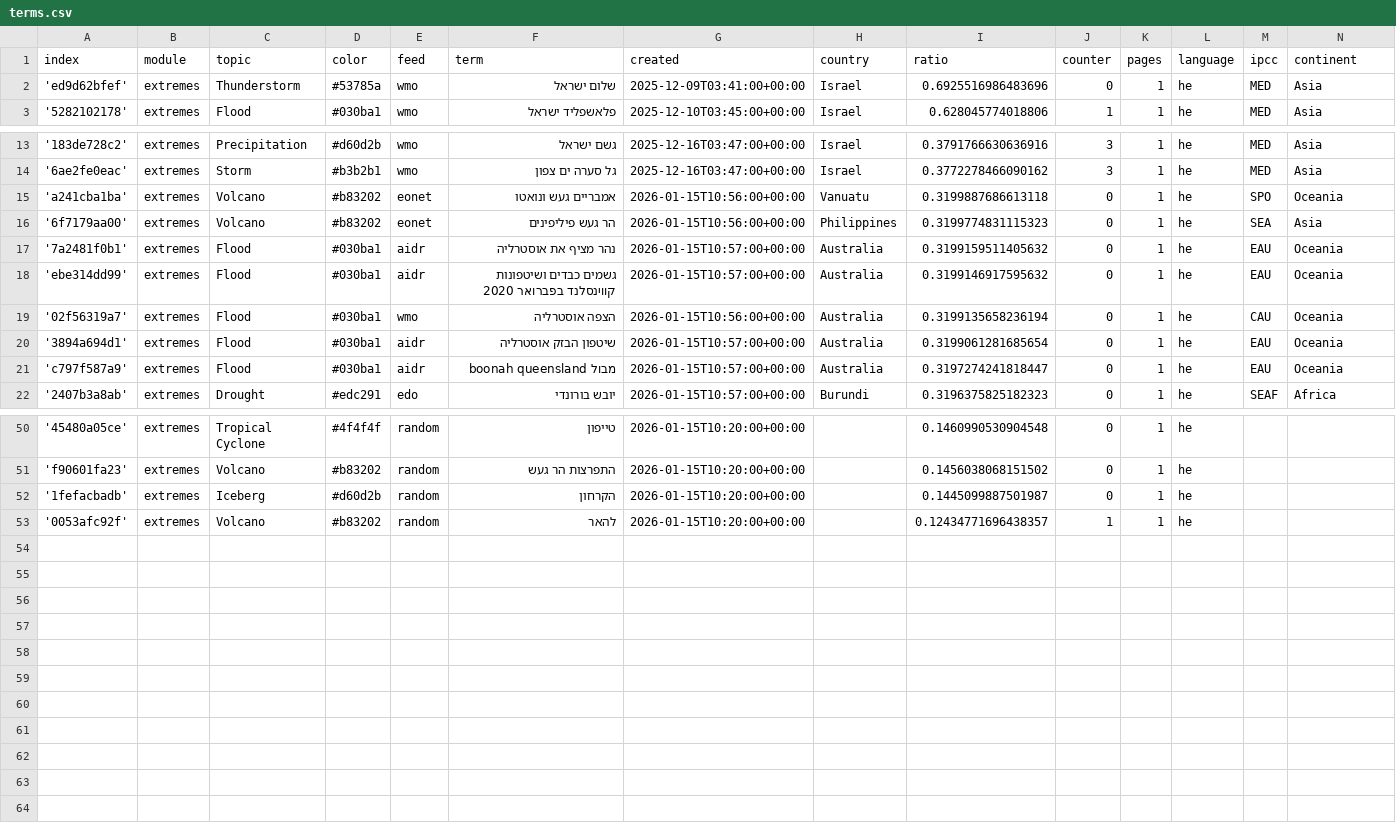
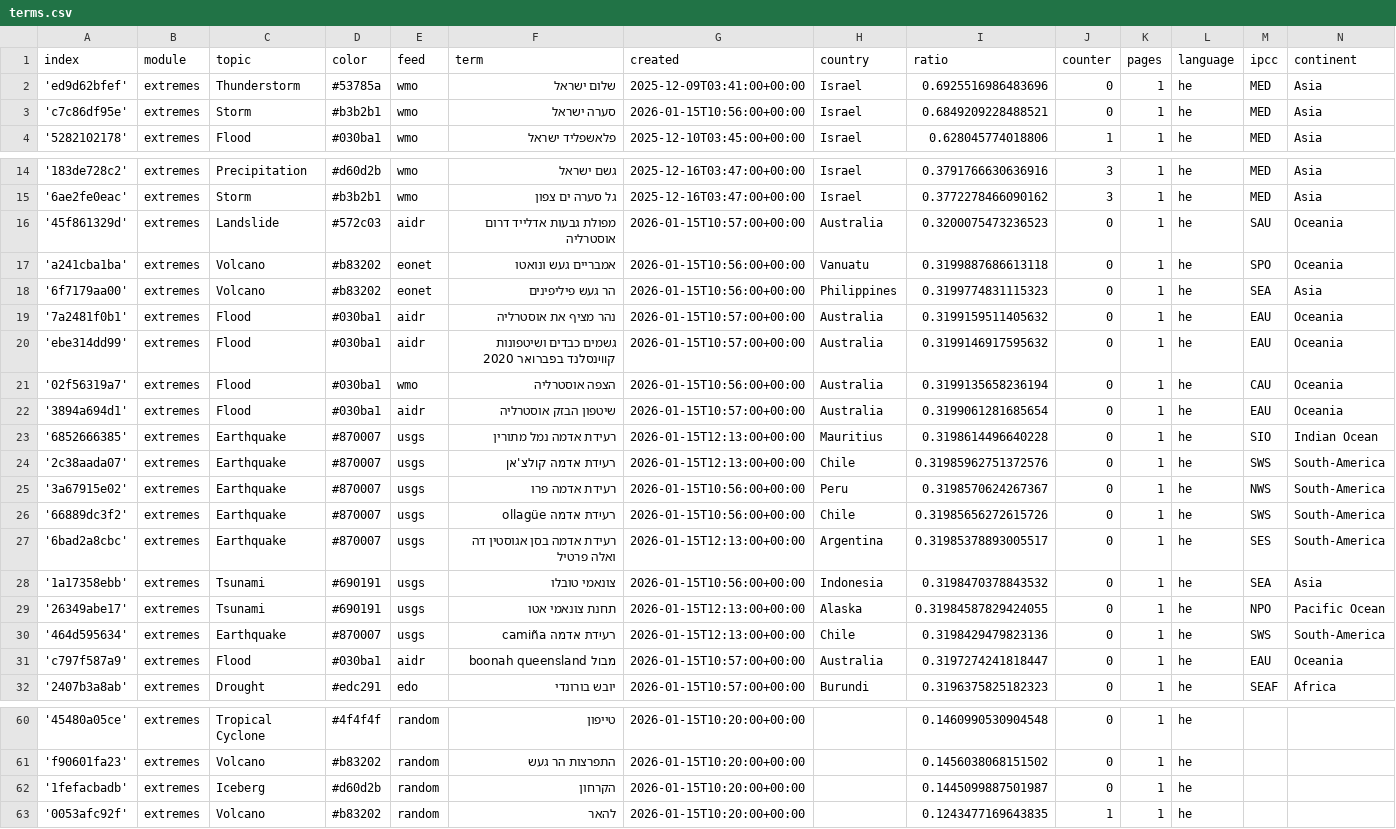
Before and after one commit to picawe-news/hebrewExtremes, a CSV file: terms.csv, drawn as a sheet; only a part is shown, gaps mark what is left out.

Commit message:
Commit from GitHub Actions (import:0.0)

```diff
--- a/terms.csv
+++ b/terms.csv
@@ -2,2 +2,3 @@ index,module,topic,color,feed,term,created,country,ratio,counter,pages,language,
 'ed9d62bfef',extremes,Thunderstorm,#53785a,wmo,שלום ישראל,2025-12-09T03:41:00+00:00,Israel,0.6925516986483696,0,1,he,MED,Asia
+'c7c86df95e',extremes,Storm,#b3b2b1,wmo,סערה ישראל,2026-01-15T10:56:00+00:00,Israel,0.6849209228488521,0,1,he,MED,Asia
 '5282102178',extremes,Flood,#030ba1,wmo,פלאשפליד ישראל,2025-12-10T03:45:00+00:00,Israel,0.628045774018806,1,1,he,MED,Asia
@@ -14,2 +15,3 @@ index,module,topic,color,feed,term,created,country,ratio,counter,pages,language,
 '6ae2fe0eac',extremes,Storm,#b3b2b1,wmo,גל סערה ים צפון,2025-12-16T03:47:00+00:00,Israel,0.3772278466090162,3,1,he,MED,Asia
+'45f861329d',extremes,Landslide,#572c03,aidr,מפולת גבעות אדלייד דרום אוסטרליה,2026-01-15T10:57:00+00:00,Australia,0.3200075473236523,0,1,he,SAU,Oceania
 'a241cba1ba',extremes,Volcano,#b83202,eonet,אמבריים געש ונואטו,2026-01-15T10:56:00+00:00,Vanuatu,0.3199887686613118,0,1,he,SPO,Oceania
@@ -20,2 +22,10 @@ index,module,topic,color,feed,term,created,country,ratio,counter,pages,language,
 '3894a694d1',extremes,Flood,#030ba1,aidr,שיטפון הבזק אוסטרליה,2026-01-15T10:57:00+00:00,Australia,0.3199061281685654,0,1,he,EAU,Oceania
+'6852666385',extremes,Earthquake,#870007,usgs,רעידת אדמה נמל מתורין,2026-01-15T12:13:00+00:00,Mauritius,0.3198614496640228,0,1,he,SIO,Indian Ocean
+'2c38aada07',extremes,Earthquake,#870007,usgs,רעידת אדמה קולצ'אן,2026-01-15T12:13:00+00:00,Chile,0.31985962751372576,0,1,he,SWS,South-America
+'3a67915e02',extremes,Earthquake,#870007,usgs,רעידת אדמה פרו,2026-01-15T10:56:00+00:00,Peru,0.3198570624267367,0,1,he,NWS,South-America
+'66889dc3f2',extremes,Earthquake,#870007,usgs,רעידת אדמה ollagüe,2026-01-15T10:56:00+00:00,Chile,0.31985656272615726,0,1,he,SWS,South-America
+'6bad2a8cbc',extremes,Earthquake,#870007,usgs,רעידת אדמה בסן אגוסטין דה ואלה פרטיל,2026-01-15T12:13:00+00:00,Argentina,0.31985378893005517,0,1,he,SES,South-America
+'1a17358ebb',extremes,Tsunami,#690191,usgs,צונאמי טובלו,2026-01-15T10:56:00+00:00,Indonesia,0.3198470378843532,0,1,he,SEA,Asia
+'26349abe17',extremes,Tsunami,#690191,usgs,תחנת צונאמי אטו,2026-01-15T12:13:00+00:00,Alaska,0.31984587829424055,0,1,he,NPO,Pacific Ocean
+'464d595634',extremes,Earthquake,#870007,usgs,רעידת אדמה camiña,2026-01-15T12:13:00+00:00,Chile,0.3198429479823136,0,1,he,SWS,South-America
 'c797f587a9',extremes,Flood,#030ba1,aidr,מבול boonah queensland,2026-01-15T10:57:00+00:00,Australia,0.3197274241818447,0,1,he,EAU,Oceania
@@ -52,2 +62,2 @@ index,module,topic,color,feed,term,created,country,ratio,counter,pages,language,
 '1fefacbadb',extremes,Iceberg,#d60d2b,random,הקרחון,2026-01-15T10:20:00+00:00,,0.1445099887501987,0,1,he,,
-'0053afc92f',extremes,Volcano,#b83202,random,להאר,2026-01-15T10:20:00+00:00,,0.12434771696438357,1,1,he,,
+'0053afc92f',extremes,Volcano,#b83202,random,להאר,2026-01-15T10:20:00+00:00,,0.1243477169643835,1,1,he,,
```
